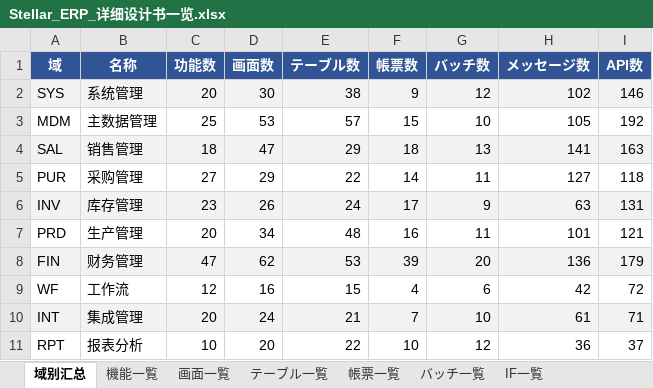
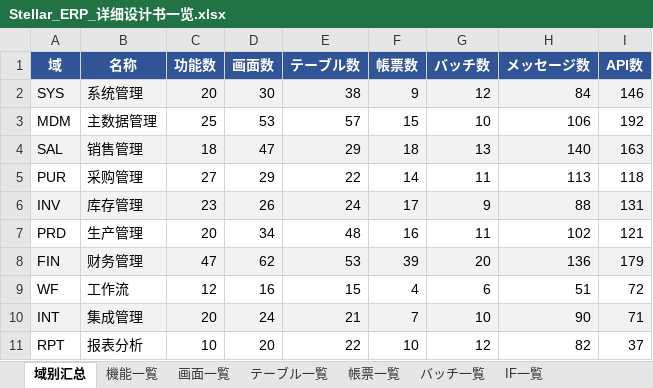
Before and after one commit to Akarin7784/stellar-erp, an Excel workbook: docs/design/20-matrix/Stellar_ERP_详细设计书一览.xlsx, sheet 域别汇总, drawn as a sheet; values as stored, in another font and other column widths than the file's, no borders; the diff names each change by its address in the sheet, - before the commit and + after, or states it on an @@ line.

```diff
--- a/docs/design/20-matrix/Stellar_ERP_详细设计书一览.xlsx (sheet 域别汇总)
+++ b/docs/design/20-matrix/Stellar_ERP_详细设计书一览.xlsx (sheet 域别汇总)
-H2 (メッセージ数): 102
+H2 (メッセージ数): 84
-H3 (メッセージ数): 105
+H3 (メッセージ数): 106
-H4 (メッセージ数): 141
+H4 (メッセージ数): 140
-H5 (メッセージ数): 127
+H5 (メッセージ数): 113
-H6 (メッセージ数): 63
+H6 (メッセージ数): 88
-H7 (メッセージ数): 101
+H7 (メッセージ数): 102
-H9 (メッセージ数): 42
+H9 (メッセージ数): 51
-H10 (メッセージ数): 61
+H10 (メッセージ数): 90
-H11 (メッセージ数): 36
+H11 (メッセージ数): 82
```
Also changed, not shown: sheet メッセージ一覧, 11 other files.
